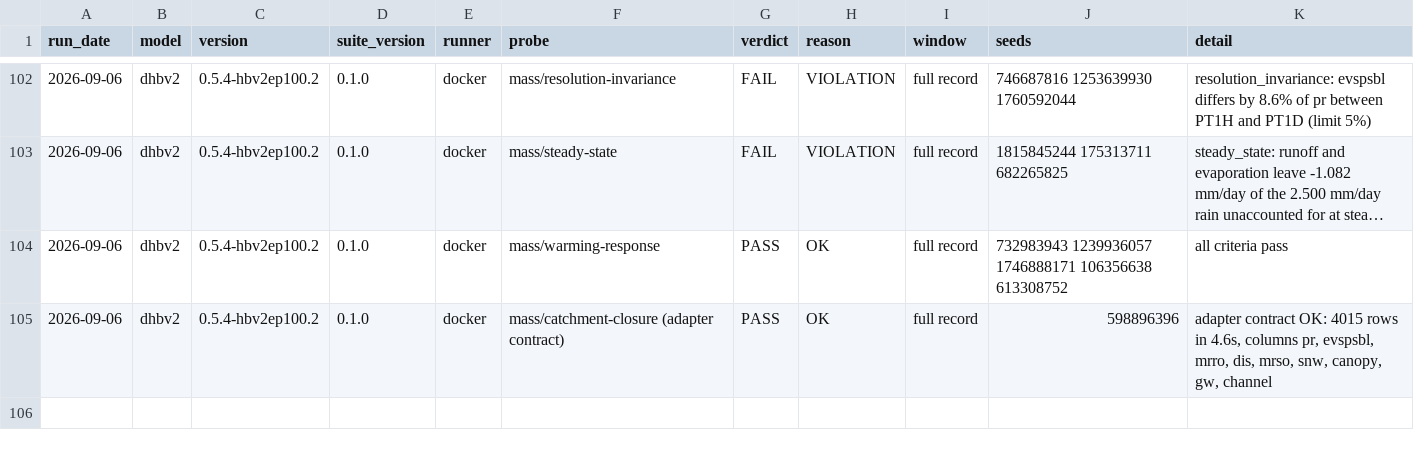
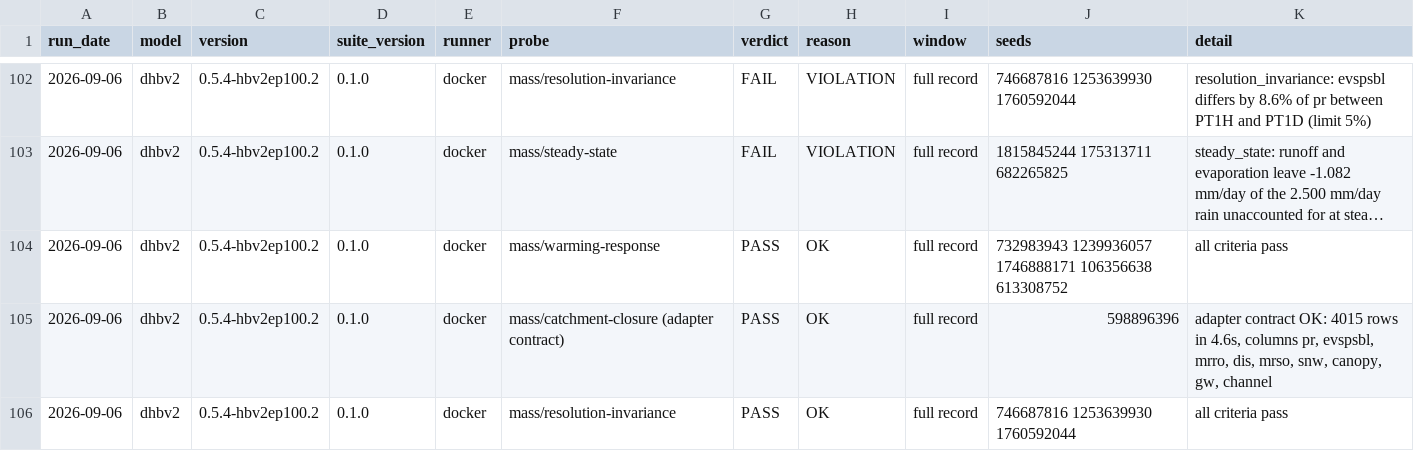
Before and after one commit to Flood-Lab/HydroTuring, a CSV file: models/result.csv, drawn as a sheet; only a part is shown, gaps mark what is left out; long unchanged cells end in ….

```diff
--- a/models/result.csv
+++ b/models/result.csv
@@ -105 +105,2 @@ run_date,model,version,suite_version,runner,probe,verdict,reason,window,seeds,de
 2026-09-06,dhbv2,0.5.4-hbv2ep100.2,0.1.0,docker,mass/catchment-closure (adapter contract),PASS,OK,full record,598896396,"adapter contract OK: 4015 rows in 4.6s, columns pr, evspsbl, mrro, dis, mrso, snw, canopy, gw, channel"
+2026-09-06,dhbv2,0.5.4-hbv2ep100.2,0.1.0,docker,mass/resolution-invariance,PASS,OK,full record,746687816 1253639930 1760592044,all criteria pass
```
Also changed, not shown: 21 other files.
